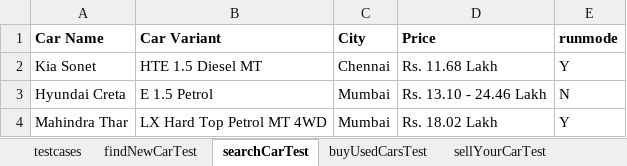
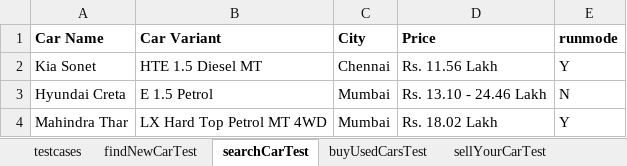
Before and after one commit to nagarajan24/AutomatingCarWaleWebsite, an Excel workbook: src/main/resources/excel/testdata.xlsx, sheet searchCarTest, drawn as a sheet; values as stored, in another font and other column widths than the file's, no borders; the diff names each change by its address in the sheet, - before the commit and + after, or states it on an @@ line.

```diff
--- a/src/main/resources/excel/testdata.xlsx (sheet searchCarTest)
+++ b/src/main/resources/excel/testdata.xlsx (sheet searchCarTest)
-D2 (Price): Rs. 11.68 Lakh
+D2 (Price): Rs. 11.56 Lakh
```
Also changed, not shown: sheet buyUsedCarsTest, 7 other files.
